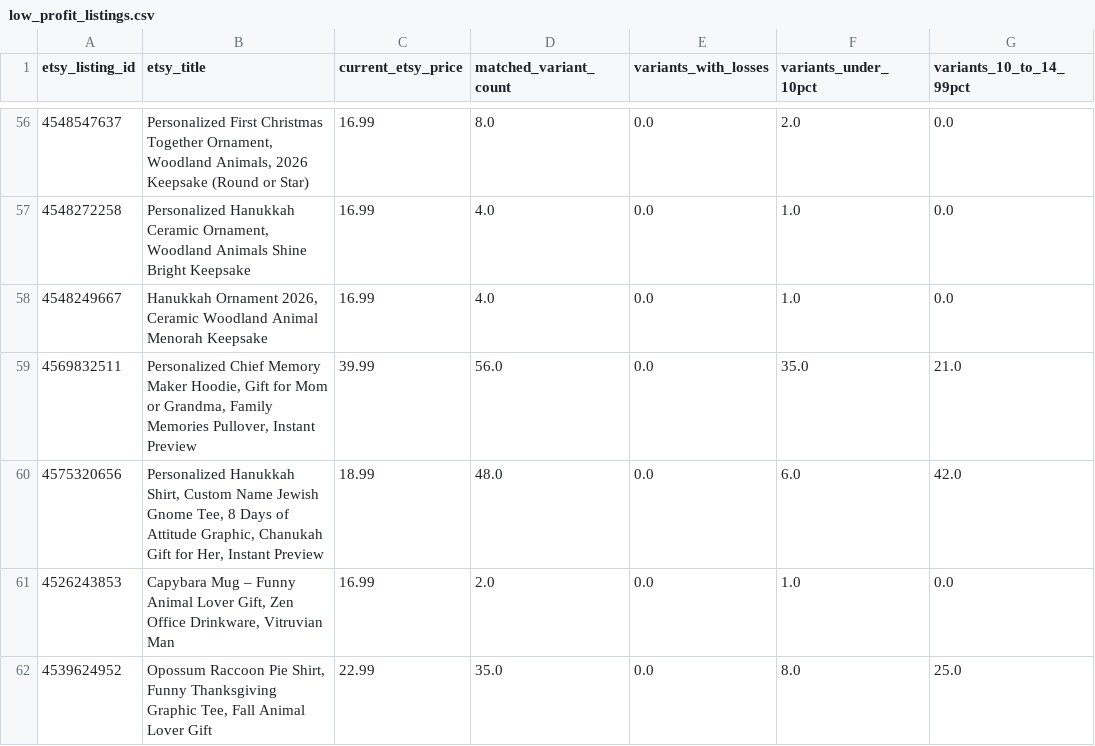
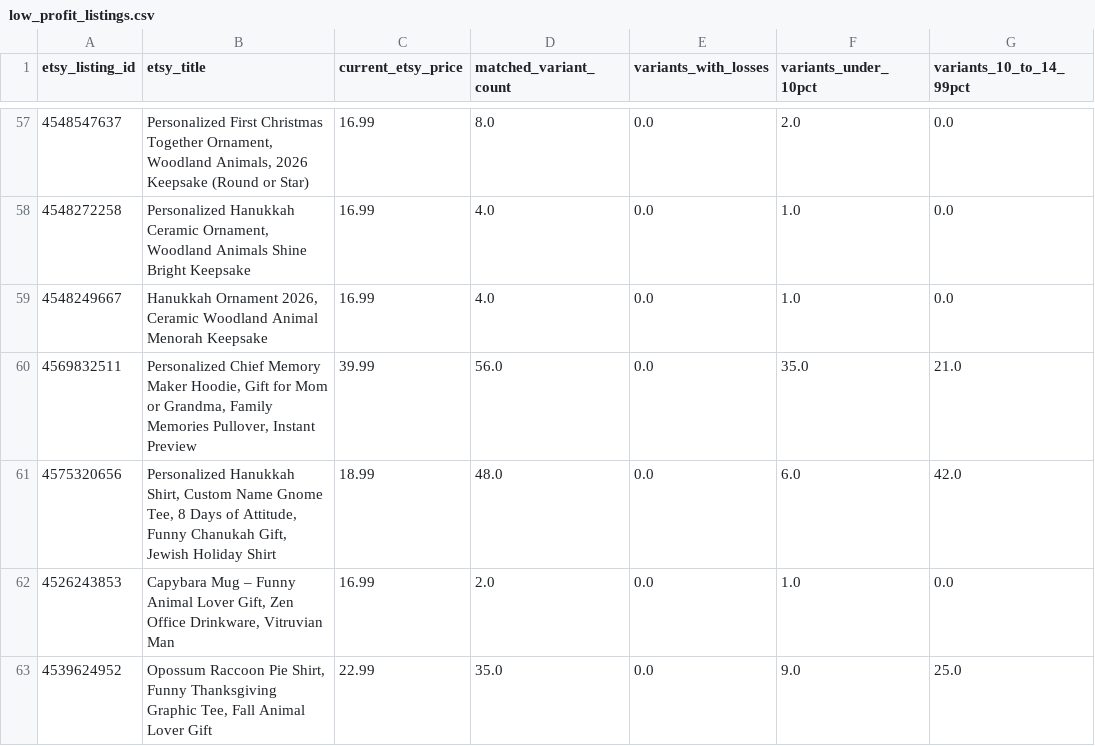
Before and after one commit to Tichu-Guru/Rob-etsy-store, a CSV file: output/low_profit_listings.csv, drawn as a sheet; only a part is shown, gaps mark what is left out; addresses are those after the commit; the diff covers the shown part only; the diff names each change by its address in the sheet, - before the commit and + after, or states it on an @@ line.

```diff
--- a/output/low_profit_listings.csv
+++ b/output/low_profit_listings.csv
-B61 (etsy_title): …Custom Name Jewish Gnome Tee, 8 Days of Attitude Graphic, Chanukah Gift for Her, Instant Preview
+B61 (etsy_title): …Custom Name Gnome Tee, 8 Days of Attitude, Funny Chanukah Gift, Jewish Holiday Shirt
-F63 (variants_under_10pct): 8.0
+F63 (variants_under_10pct): 9.0
```
Also changed, not shown: 3 added rows, 2 removed rows and 23 edited cells elsewhere in this file, data/etsy_listing_map.csv, output/listing_profitability.csv, 5 other files.
